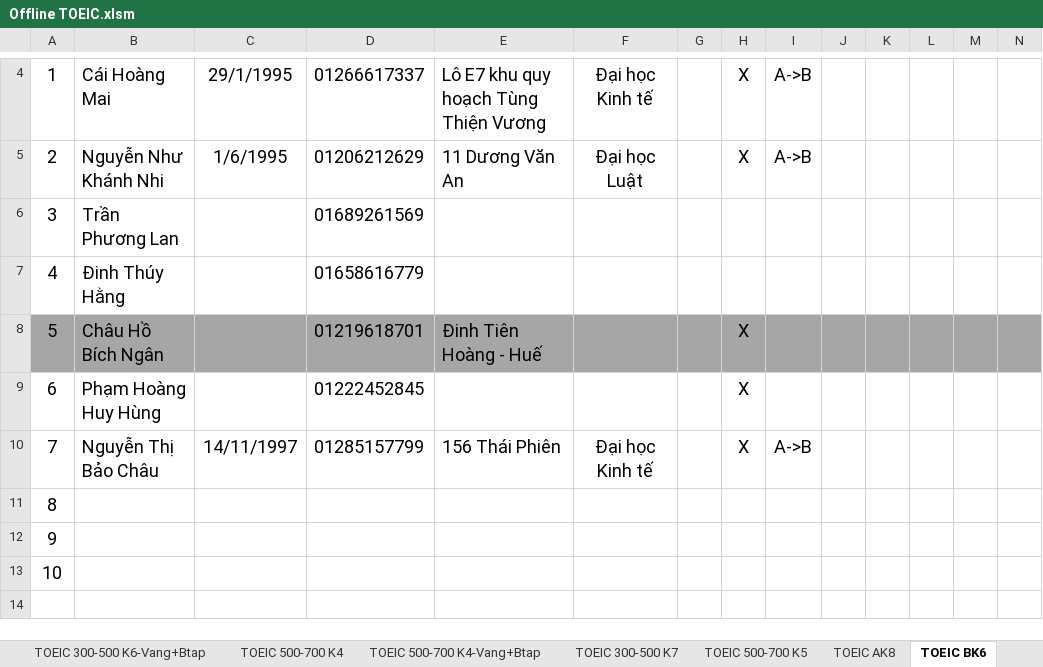
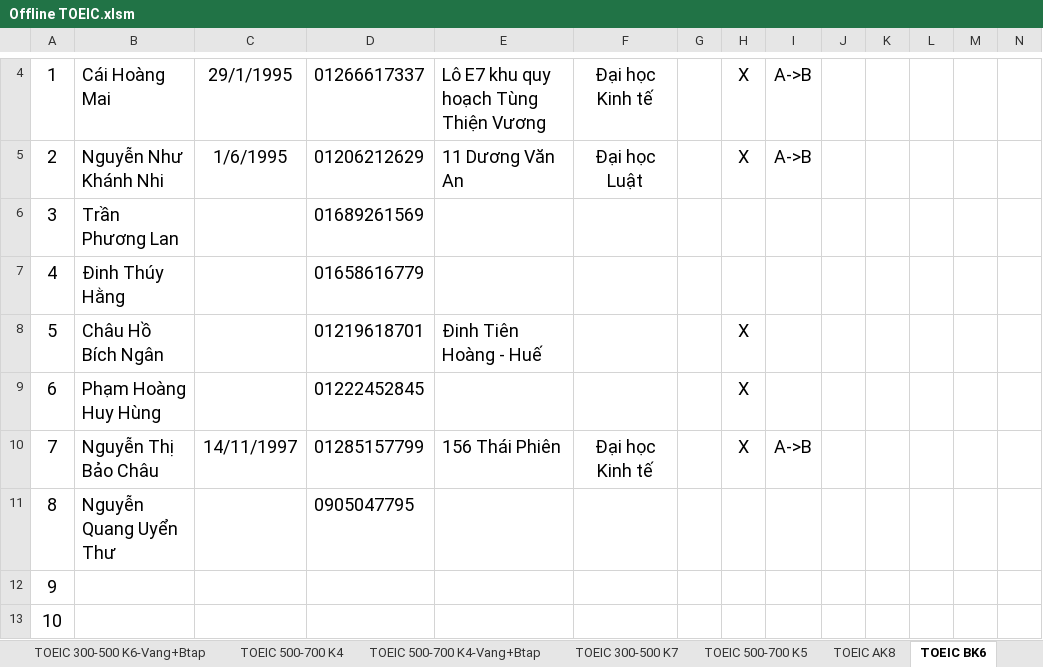
Before and after one commit to dhphong87/Success, an Excel workbook: Danh Sach Lop/Offline TOEIC.xlsm, sheet TOEIC BK6, drawn as a sheet; only a part is shown, gaps mark what is left out; values as stored, in another font and other column widths than the file's, no borders; the diff covers the shown part only; the diff names each change by its address in the sheet, - before the commit and + after, or states it on an @@ line.

```diff
--- a/Danh Sach Lop/Offline TOEIC.xlsm (sheet TOEIC BK6)
+++ b/Danh Sach Lop/Offline TOEIC.xlsm (sheet TOEIC BK6)
-A8:N8 fill: #A6A6A6
+A8:N8 fill: none
-B11: (empty)
+B11: Nguyễn Quang Uyển Thư
-D11: (empty)
+D11: 0905047795
```
Also changed, not shown: cell formats elsewhere in this sheet, sheet DS Bảo lưu, sheet TB Sinh nhật.
